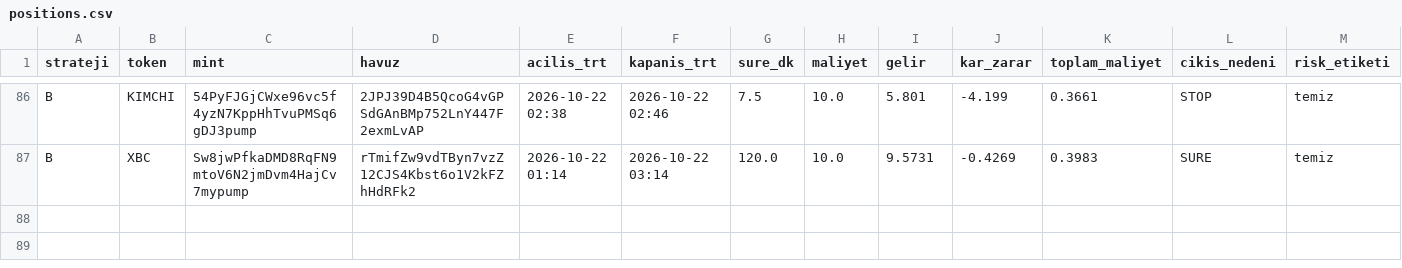
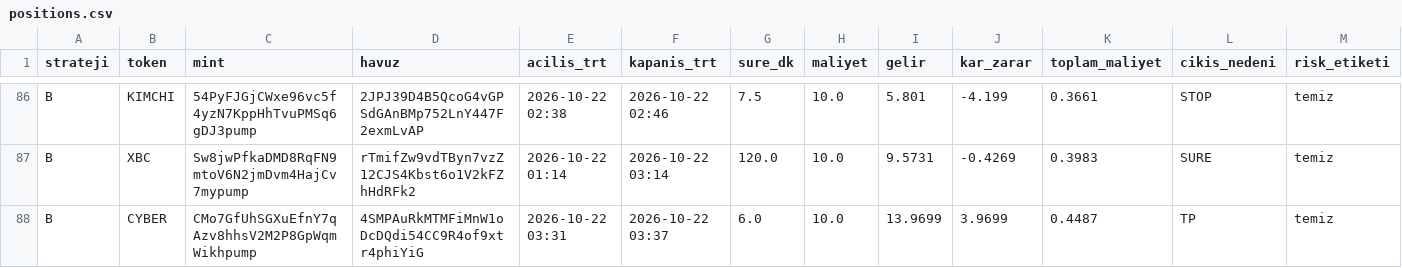
Before and after one commit to FurkanGulerci/memecoin-demo, a CSV file: positions.csv, drawn as a sheet; only a part is shown, gaps mark what is left out; rows hold the shown columns only; the diff names each change by its address in the sheet, - before the commit and + after, or states it on an @@ line.

```diff
--- a/positions.csv
+++ b/positions.csv
+row 88: B | CYBER | CMo7GfUhSGXuEfnY7qAzv8hhsV2M2P8GpWqmWikhpump | 4SMPAuRkMTMFiMnW1oDcDQdi54CC9R4of9xtr4phiYiG | 2026-10-22 03:31 | 2026-10-22 03:37 | 6.0 | 10.0 | 13.9699 | 3.9699 | 0.4487 | TP | temiz
```
Also changed, not shown: trades.csv, 1 other file.
